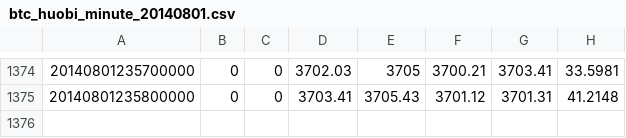
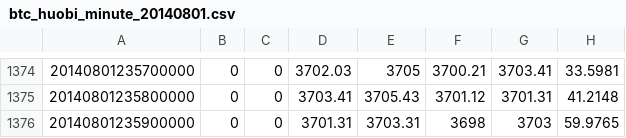
Before and after one commit to liangjingyang/btchistory, a CSV file: btc/huobi/btc_huobi_minute_20140801.csv, drawn as a sheet; only a part is shown, gaps mark what is left out.

```diff
--- a/btc/huobi/btc_huobi_minute_20140801.csv
+++ b/btc/huobi/btc_huobi_minute_20140801.csv
@@ -1375 +1375,2 @@
 20140801235800000,0,0,3703.41,3705.43,3701.12,3701.31,41.2148
+20140801235900000,0,0,3701.31,3703.31,3698,3703,59.9765
```
Also changed, not shown: ltc/huobi/ltc_huobi_minute_20140801.csv, 4 other files.
